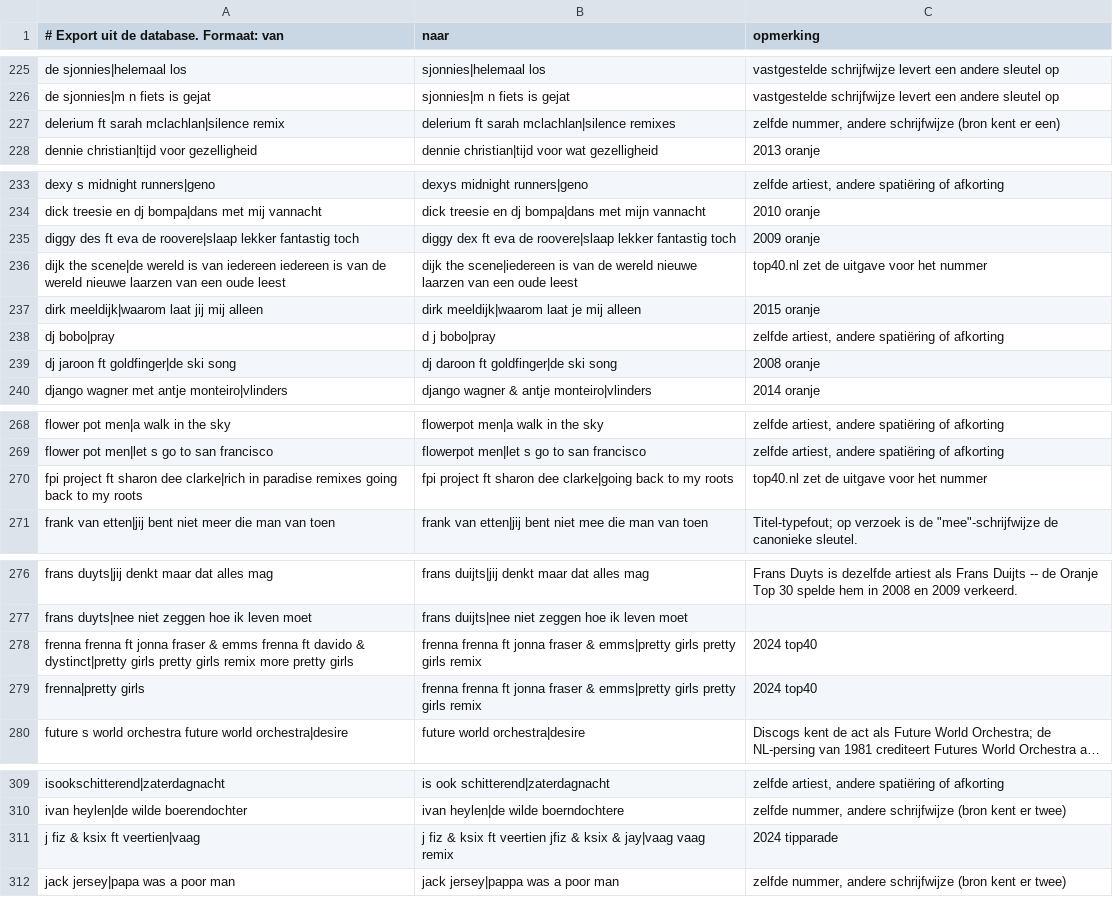
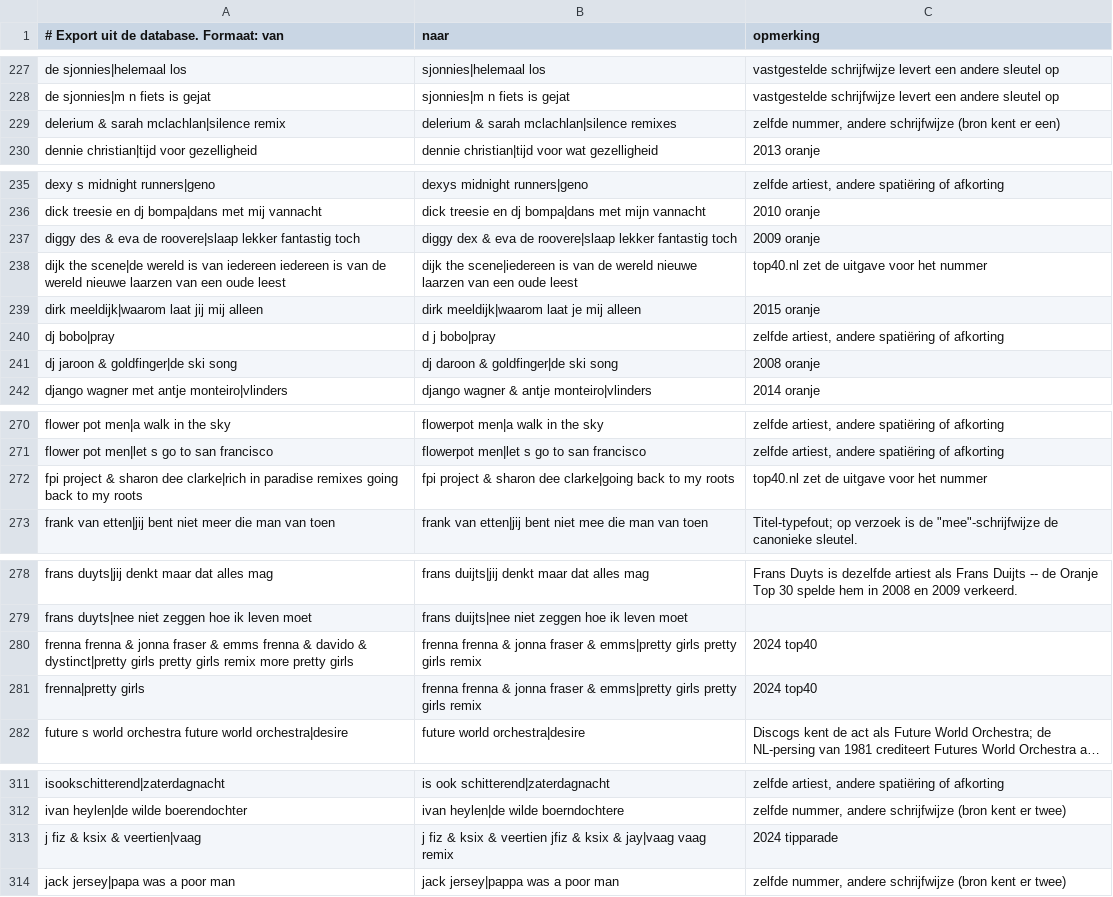
Before and after one commit to hghaken/hitlijsten, a CSV file: aliases-export.csv, drawn as a sheet; only a part is shown, gaps mark what is left out; long unchanged cells end in …; addresses are those after the commit; the diff covers the shown part only; the diff names each change by its address in the sheet, - before the commit and + after, or states it on an @@ line.

```diff
--- a/aliases-export.csv
+++ b/aliases-export.csv
-A229: delerium ft sarah mclachlan|silence remix
+A229: delerium & sarah mclachlan|silence remix
-B229 (naar): delerium ft sarah mclachlan|silence remixes
+B229 (naar): delerium & sarah mclachlan|silence remixes
-A237: diggy des ft eva de…
+A237: diggy des & eva de…
-B237 (naar): diggy dex ft eva de…
+B237 (naar): diggy dex & eva de…
-A241: dj jaroon ft goldfinger|de ski song
+A241: dj jaroon & goldfinger|de ski song
-B241 (naar): dj daroon ft goldfinger|de ski song
+B241 (naar): dj daroon & goldfinger|de ski song
-A272: fpi project ft sharon dee…
+A272: fpi project & sharon dee…
-B272 (naar): fpi project ft sharon dee…
+B272 (naar): fpi project & sharon dee…
-A280: frenna frenna ft jonna fraser & emms frenna ft davido &…
+A280: frenna frenna & jonna fraser & emms frenna & davido &…
-B280:B281 (naar): frenna frenna ft jonna fraser…
+B280:B281 (naar): frenna frenna & jonna fraser…
-A313: j fiz & ksix ft veertien|vaag
+A313: j fiz & ksix & veertien|vaag
-B313 (naar): …& ksix ft veertien jfiz…
+B313 (naar): …& ksix & veertien jfiz…
```
Also changed, not shown: 3 added rows, 1 removed row and 55 edited cells elsewhere in this file, 7 other files.
